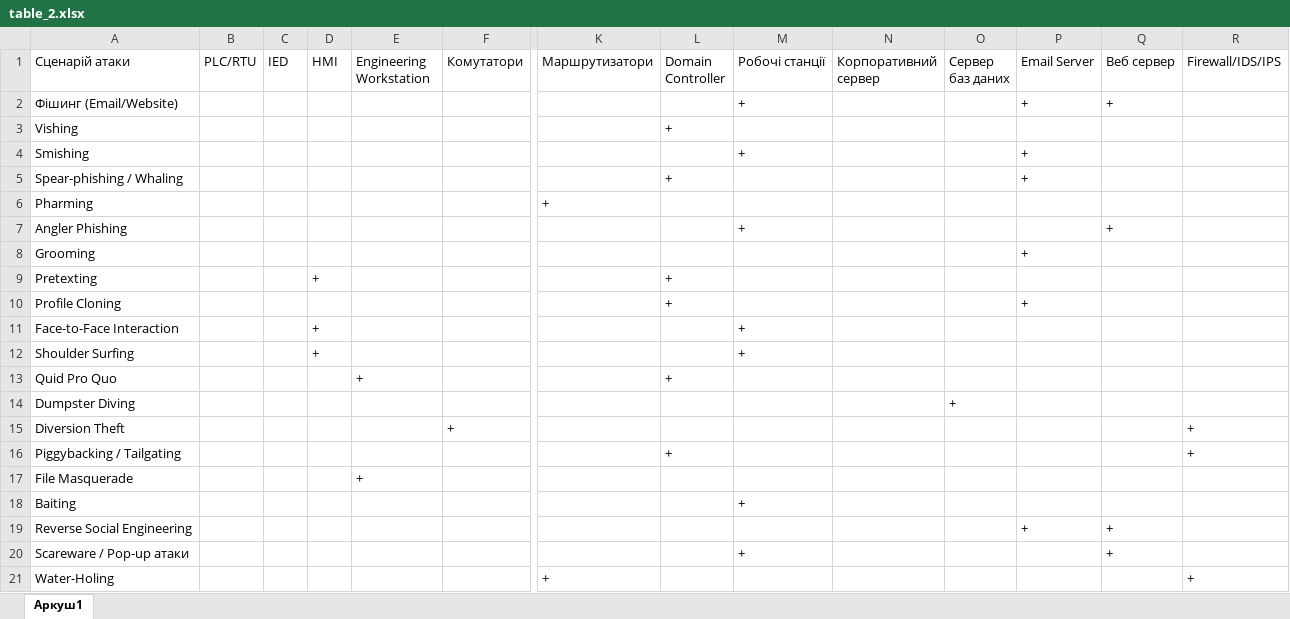
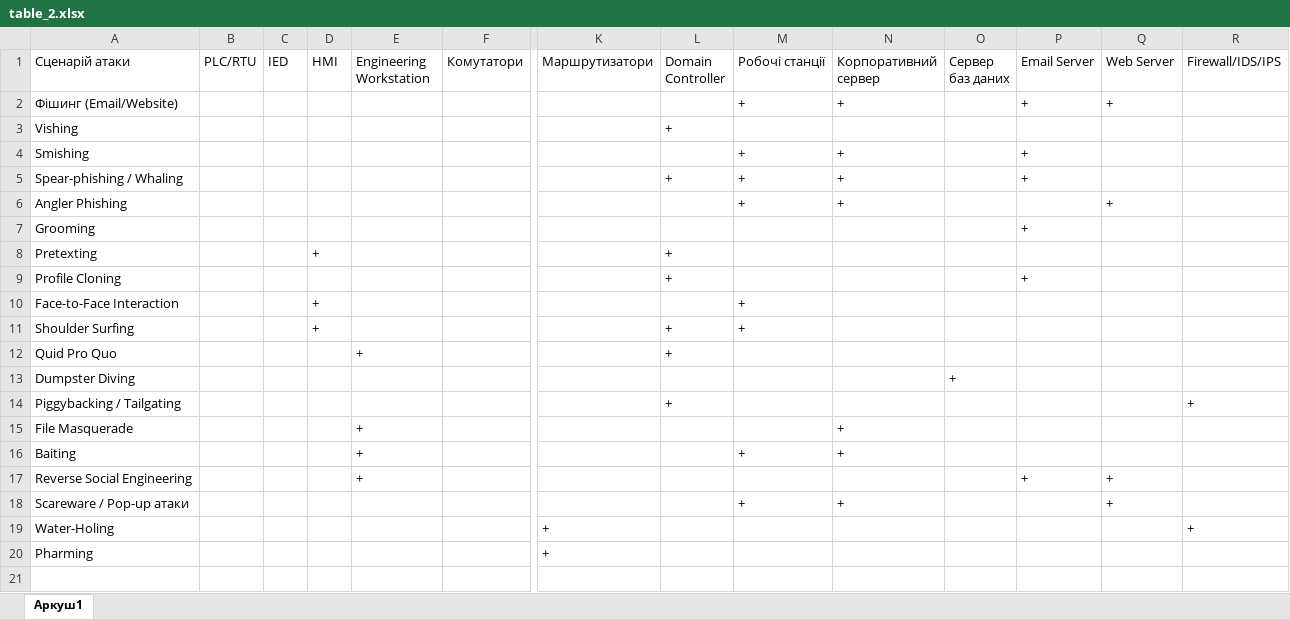
Before and after one commit to alkovaalina/Social-engineering-detection, an Excel workbook: table_2.xlsx, sheet Аркуш1, drawn as a sheet; only a part is shown, gaps mark what is left out; values as stored, in another font and other column widths than the file's, no cell formats; removed rows and columns are numbered as before the commit, all else as after; rows hold the shown columns only; the diff names each change by its address in the sheet, - before the commit and + after, or states it on an @@ line.

```diff
--- a/table_2.xlsx (sheet Аркуш1)
+++ b/table_2.xlsx (sheet Аркуш1)
-Q1: Веб сервер
+Q1: Web Server
-N2 (Корпоративний сервер): (empty)
+N2 (Корпоративний сервер): +
-N4:N5 (Корпоративний сервер): (empty)
+N4:N5 (Корпоративний сервер): +
-M5 (Робочі станції): (empty)
+M5 (Робочі станції): +
-N6 (Корпоративний сервер): (empty)
+N6 (Корпоративний сервер): +
-L11 (Domain Controller): (empty)
+L11 (Domain Controller): +
-row 15: Diversion Theft |  |  |  |  | + |  |  |  |  |  |  |  | +
-N15:N16 (Корпоративний сервер): (empty)
+N15:N16 (Корпоративний сервер): +
-E16:E17 (Engineering Workstation): (empty)
+E16:E17 (Engineering Workstation): +
-N18 (Корпоративний сервер): (empty)
+N18 (Корпоративний сервер): +
@@ row 6 moved to row 20: Pharming @@
```
Also changed, not shown: cell formats, table_1.xlsx, weight_matrix.xlsx, 2 other files.
